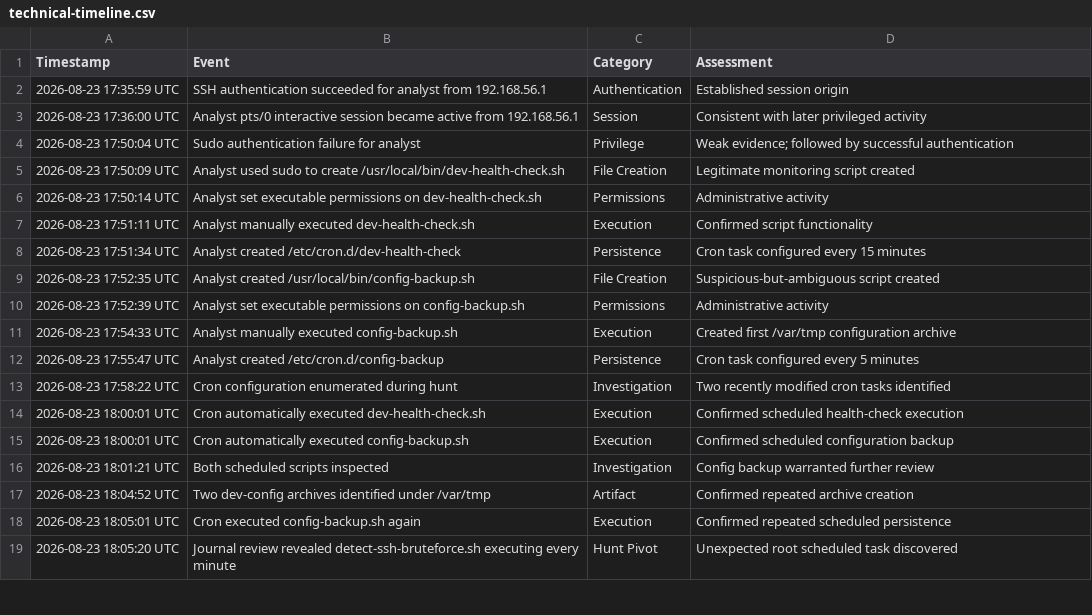
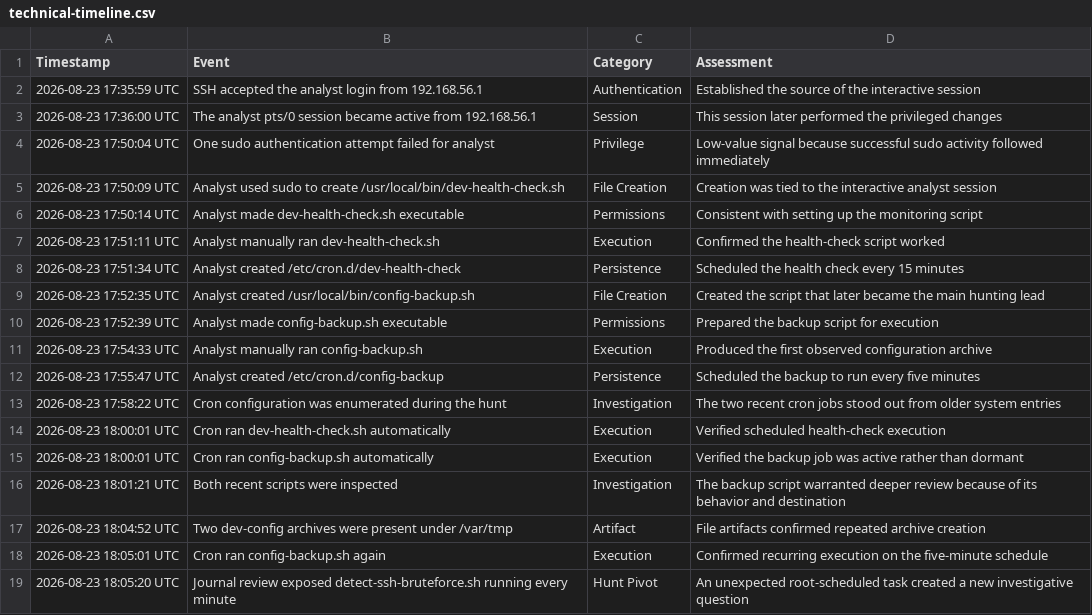
Before and after one commit to Tals101/cyberops-defense-group-professional-development-program, a CSV file: ticket-004-threat-hunt/technical-timeline.csv, drawn as a sheet; only a part is shown; the diff covers the shown part only; the diff names each change by its address in the sheet, - before the commit and + after, or states it on an @@ line.

Commit message:
Refine Ticket 004 investigation narrative and documentation

```diff
--- a/ticket-004-threat-hunt/technical-timeline.csv
+++ b/ticket-004-threat-hunt/technical-timeline.csv
-B2 (Event): SSH authentication succeeded for analyst from 192.168.56.1
+B2 (Event): SSH accepted the analyst login from 192.168.56.1
-D2 (Assessment): Established session origin
+D2 (Assessment): Established the source of the interactive session
-B3 (Event): Analyst pts/0 interactive session became…
+B3 (Event): The analyst pts/0 session became…
-D3 (Assessment): Consistent with later privileged activity
+D3 (Assessment): This session later performed the privileged changes
-B4 (Event): Sudo authentication failure for analyst
+B4 (Event): One sudo authentication attempt failed for analyst
-D4 (Assessment): Weak evidence; followed by successful authentication
+D4 (Assessment): Low-value signal because successful sudo activity followed immediately
-D5 (Assessment): Legitimate monitoring script created
+D5 (Assessment): Creation was tied to the interactive analyst session
-B6 (Event): Analyst set executable permissions on dev-health-check.sh
+B6 (Event): Analyst made dev-health-check.sh executable
-D6 (Assessment): Administrative activity
+D6 (Assessment): Consistent with setting up the monitoring script
-B7 (Event): Analyst manually executed dev-health-check.sh
+B7 (Event): Analyst manually ran dev-health-check.sh
-D7 (Assessment): Confirmed script functionality
+D7 (Assessment): Confirmed the health-check script worked
-D8 (Assessment): Cron task configured every 15 minutes
+D8 (Assessment): Scheduled the health check every 15 minutes
-D9 (Assessment): Suspicious-but-ambiguous script created
+D9 (Assessment): Created the script that later became the main hunting lead
-B10 (Event): Analyst set executable permissions on config-backup.sh
+B10 (Event): Analyst made config-backup.sh executable
-D10 (Assessment): Administrative activity
+D10 (Assessment): Prepared the backup script for execution
-B11 (Event): Analyst manually executed config-backup.sh
+B11 (Event): Analyst manually ran config-backup.sh
-D11 (Assessment): Created first /var/tmp configuration archive
+D11 (Assessment): Produced the first observed configuration archive
-D12 (Assessment): Cron task configured every 5 minutes
+D12 (Assessment): Scheduled the backup to run every five minutes
-B13 (Event): Cron configuration enumerated during hunt
+B13 (Event): Cron configuration was enumerated during the hunt
-D13 (Assessment): Two recently modified cron tasks identified
+D13 (Assessment): The two recent cron jobs stood out from older system entries
-B14 (Event): Cron automatically executed dev-health-check.sh
+B14 (Event): Cron ran dev-health-check.sh automatically
-D14 (Assessment): Confirmed scheduled health-check execution
+D14 (Assessment): Verified scheduled health-check execution
-B15 (Event): Cron automatically executed config-backup.sh
+B15 (Event): Cron ran config-backup.sh automatically
-D15 (Assessment): Confirmed scheduled configuration backup
+D15 (Assessment): Verified the backup job was active rather than dormant
-B16 (Event): Both scheduled scripts inspected
+B16 (Event): Both recent scripts were inspected
-D16 (Assessment): Config backup warranted further review
+D16 (Assessment): The backup script warranted deeper review because of its behavior and destination
-B17 (Event): …dev-config archives identified under /var/tmp
+B17 (Event): …dev-config archives were present under /var/tmp
-D17 (Assessment): Confirmed repeated archive creation
+D17 (Assessment): File artifacts confirmed repeated archive creation
-B18 (Event): Cron executed config-backup.sh again
+B18 (Event): Cron ran config-backup.sh again
-D18 (Assessment): Confirmed repeated scheduled persistence
+D18 (Assessment): Confirmed recurring execution on the five-minute schedule
-B19 (Event): Journal review revealed detect-ssh-bruteforce.sh executing every minute
+B19 (Event): Journal review exposed detect-ssh-bruteforce.sh running every minute
-D19 (Assessment): Unexpected root scheduled task discovered
+D19 (Assessment): An unexpected root-scheduled task created a new investigative question
```
Also changed, not shown: 14 edited cells elsewhere in this file, 12 other files.
